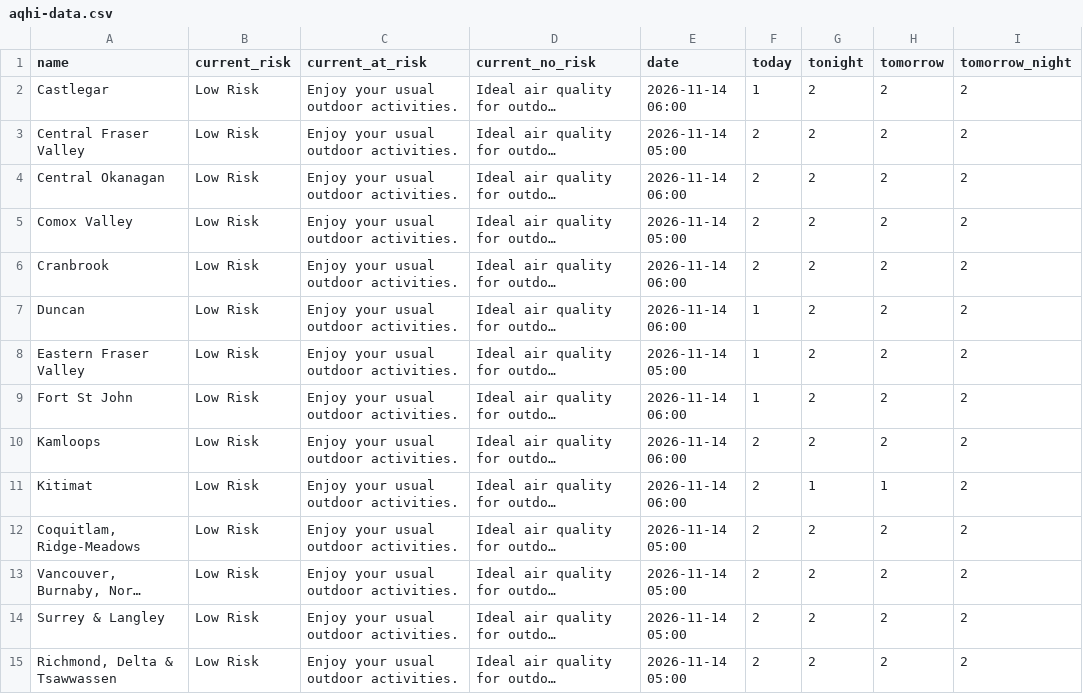
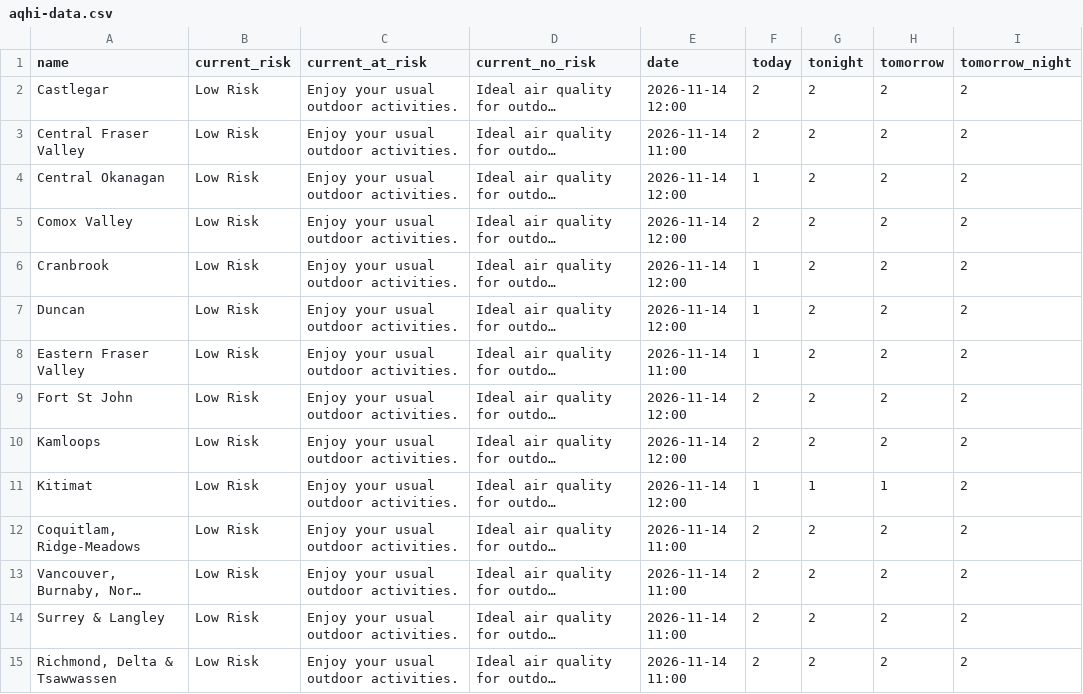
Before and after one commit to vs-postmedia/bc-wildfire-scraper, a CSV file: data/aqhi-data.csv, drawn as a sheet; only a part is shown; long unchanged cells end in …; the diff covers the shown part only; the diff names each change by its address in the sheet, - before the commit and + after, or states it on an @@ line.

```diff
--- a/data/aqhi-data.csv
+++ b/data/aqhi-data.csv
-E2 (date): 2026-11-14 06:00
+E2 (date): 2026-11-14 12:00
-F2 (today): 1
+F2 (today): 2
-E3 (date): 2026-11-14 05:00
+E3 (date): 2026-11-14 11:00
-E4 (date): 2026-11-14 06:00
+E4 (date): 2026-11-14 12:00
-F4 (today): 2
+F4 (today): 1
-E5 (date): 2026-11-14 05:00
+E5 (date): 2026-11-14 12:00
-E6:E7 (date): 2026-11-14 06:00
+E6:E7 (date): 2026-11-14 12:00
-F6 (today): 2
+F6 (today): 1
-E8 (date): 2026-11-14 05:00
+E8 (date): 2026-11-14 11:00
-E9:E11 (date): 2026-11-14 06:00
+E9:E11 (date): 2026-11-14 12:00
-F9 (today): 1
+F9 (today): 2
-F11 (today): 2
+F11 (today): 1
-E12:E15 (date): 2026-11-14 05:00
+E12:E15 (date): 2026-11-14 11:00
```
Also changed, not shown: 17 edited cells elsewhere in this file, 3 other files.
